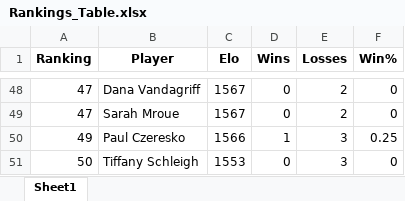
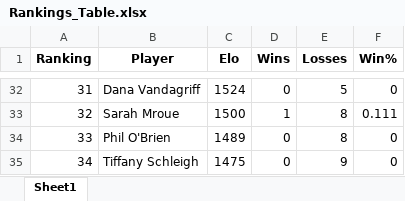
Before and after one commit to mdunlap15/shuffleboard_rankings, an Excel workbook: Rankings_Table.xlsx, sheet Sheet1, drawn as a sheet; only a part is shown, gaps mark what is left out; values as stored, in another font and other column widths than the file's, no borders; removed rows and columns are numbered as before the commit, all else as after; the diff covers the shown part only; the diff names each change by its address in the sheet, - before the commit and + after, or states it on an @@ line.

```diff
--- a/Rankings_Table.xlsx (sheet Sheet1)
+++ b/Rankings_Table.xlsx (sheet Sheet1)
-A32 (Ranking): 47
+A32 (Ranking): 31
-C32 (Elo): 1567
+C32 (Elo): 1524
-E32 (Losses): 2
+E32 (Losses): 5
-A33 (Ranking): 47
+A33 (Ranking): 32
-C33 (Elo): 1567
+C33 (Elo): 1500
-D33 (Wins): 0
+D33 (Wins): 1
-E33 (Losses): 2
+E33 (Losses): 8
-F33 (Win%): 0
+F33 (Win%): 0.111
-row 50: 49 | Paul Czeresko | 1566 | 1 | 3 | 0.25
+row 34: 33 | Phil O'Brien | 1489 | 0 | 8 | 0
-A35 (Ranking): 50
+A35 (Ranking): 34
-C35 (Elo): 1553
+C35 (Elo): 1475
-E35 (Losses): 3
+E35 (Losses): 9
```
Also changed, not shown: 18 added rows, 34 removed rows and 49 edited cells elsewhere in this sheet, 5 other files.
